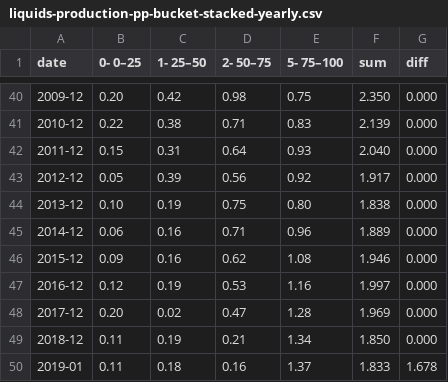
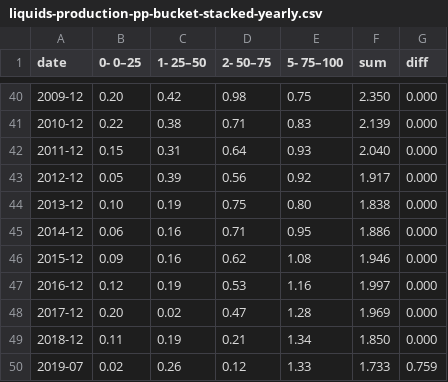
Before and after one commit to ivarref/clj-simple-chart, a CSV file: data/ncs/liquids-production-pp-bucket-stacked-yearly.csv, drawn as a sheet; only a part is shown, gaps mark what is left out.

```diff
--- a/data/ncs/liquids-production-pp-bucket-stacked-yearly.csv
+++ b/data/ncs/liquids-production-pp-bucket-stacked-yearly.csv
@@ -44,3 +44,3 @@ date,0- 0–25,1- 25–50,2- 50–75,5- 75–100,sum,diff
 2013-12,0.10,0.19,0.75,0.80,1.838,0.000
-2014-12,0.06,0.16,0.71,0.96,1.889,0.000
+2014-12,0.06,0.16,0.71,0.95,1.886,0.000
 2015-12,0.09,0.16,0.62,1.08,1.946,0.000
@@ -49,2 +49,2 @@ date,0- 0–25,1- 25–50,2- 50–75,5- 75–100,sum,diff
 2018-12,0.11,0.19,0.21,1.34,1.850,0.000
-2019-01,0.11,0.18,0.16,1.37,1.833,1.678
+2019-07,0.02,0.26,0.12,1.33,1.733,0.759
```
Also changed, not shown: data/ncs/liquids-production-pp-bucket-stacked-monthly.csv, 2 other files.
